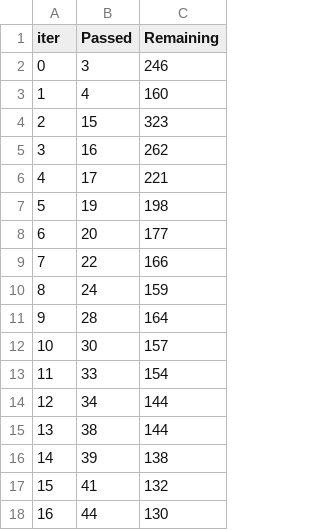
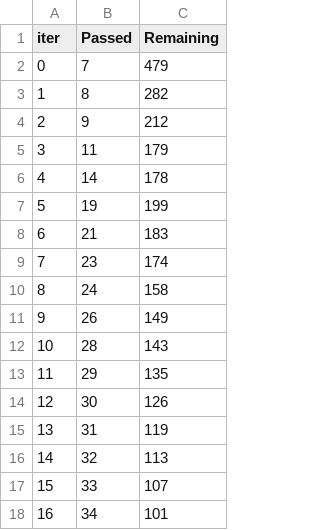
Before and after one commit to Chahla18/Bank-Churn-Prediction, a TSV file: src/catboost_info/time_left.tsv, drawn as a sheet; only a part is shown; the diff covers the shown part only.

```diff
--- a/src/catboost_info/time_left.tsv
+++ b/src/catboost_info/time_left.tsv
@@ -1,18 +1,18 @@
 iter	Passed	Remaining
-0	3	246
-1	4	160
-2	15	323
-3	16	262
-4	17	221
-5	19	198
-6	20	177
-7	22	166
-8	24	159
-9	28	164
-10	30	157
-11	33	154
-12	34	144
-13	38	144
-14	39	138
-15	41	132
-16	44	130
+0	7	479
+1	8	282
+2	9	212
+3	11	179
+4	14	178
+5	19	199
+6	21	183
+7	23	174
+8	24	158
+9	26	149
+10	28	143
+11	29	135
+12	30	126
+13	31	119
+14	32	113
+15	33	107
+16	34	101
```
Also changed, not shown: 98 edited cells elsewhere in this file, 9 other files.
